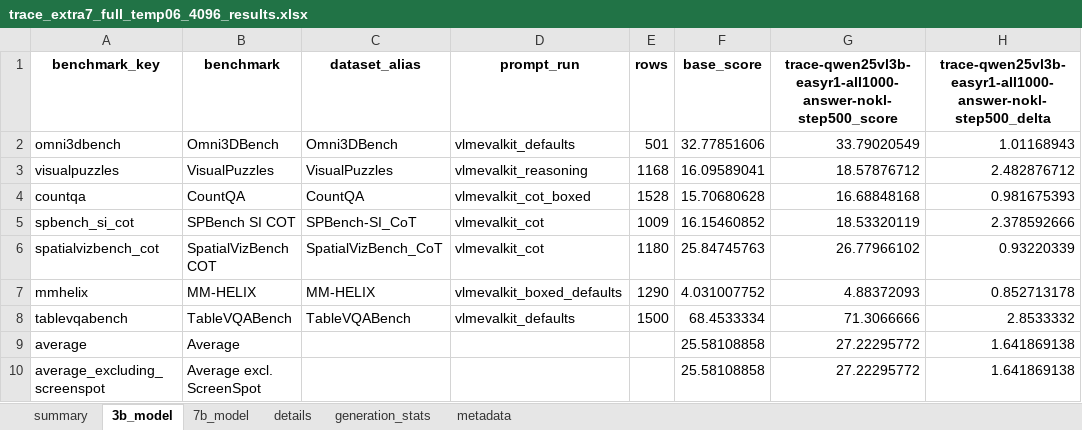
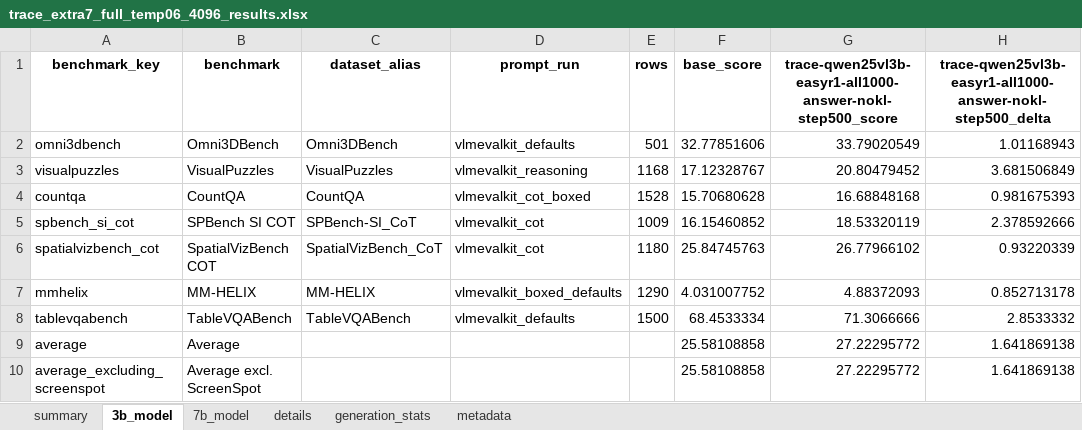
Before and after one commit to maveryn/trace-internal, an Excel workbook: results/trace_extra7_full_temp06_4096_results.xlsx, sheet 3b_model, drawn as a sheet; values as stored, in another font and other column widths than the file's, no borders; the diff names each change by its address in the sheet, - before the commit and + after, or states it on an @@ line.

```diff
--- a/results/trace_extra7_full_temp06_4096_results.xlsx (sheet 3b_model)
+++ b/results/trace_extra7_full_temp06_4096_results.xlsx (sheet 3b_model)
-F3 (base_score): 16.09589041
+F3 (base_score): 17.12328767
-G3: 18.57876712
+G3: 20.80479452
-H3: 2.482876712
+H3: 3.681506849
```
Also changed, not shown: sheet summary, sheet details, sheet 7b_model, results/qwen25vl3b_7b_answer_grpo_selected25_greedy_temp06.xlsx, results/qwen25vl3b_7b_answer_grpo_selected25_temp06_3seed_mean_std.xlsx, 21 other files.
